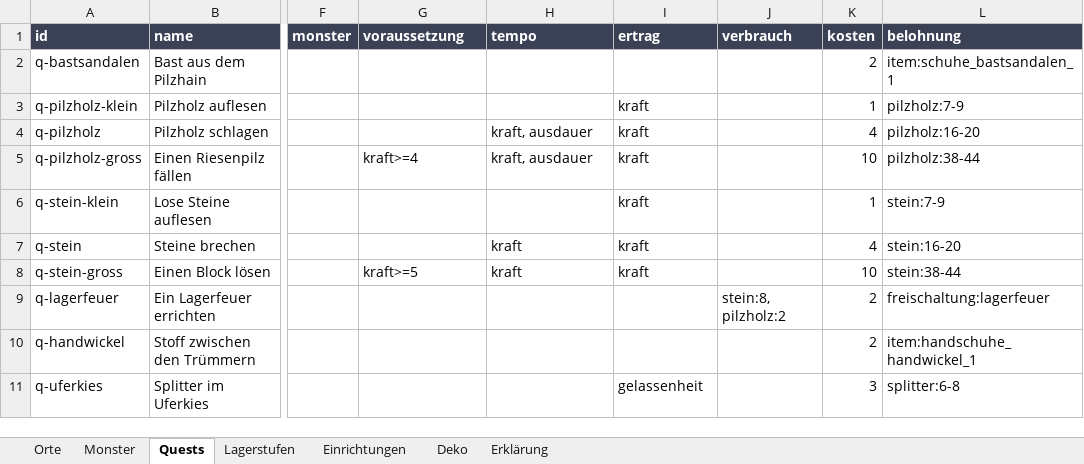
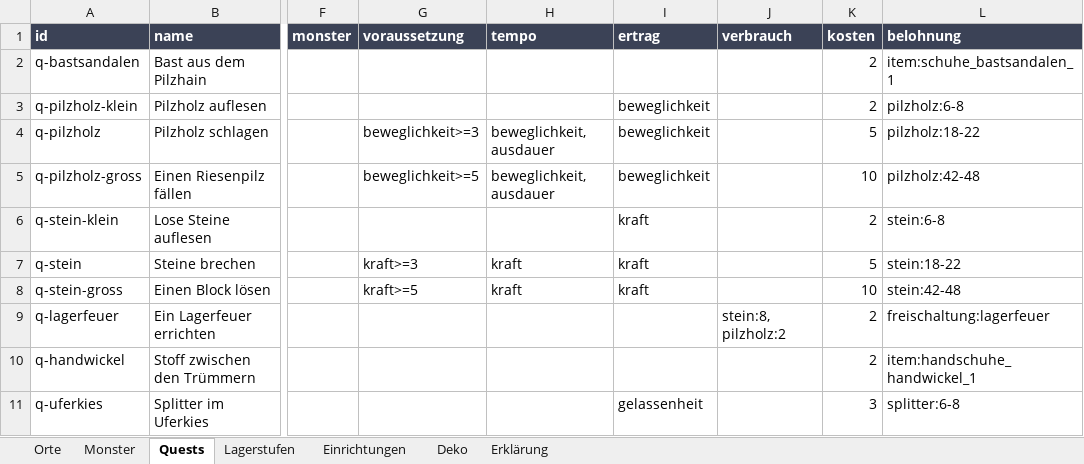
Before and after one commit to AlvaVanWilk/Envoy, an Excel workbook: data/welt.xlsx, sheet Quests, drawn as a sheet; only a part is shown, gaps mark what is left out; values as stored, in another font and other column widths than the file's, no borders; the diff names each change by its address in the sheet, - before the commit and + after, or states it on an @@ line.

```diff
--- a/data/welt.xlsx (sheet Quests)
+++ b/data/welt.xlsx (sheet Quests)
-I3:I5 (ertrag): kraft
+I3:I5 (ertrag): beweglichkeit
-K3 (kosten): 1
+K3 (kosten): 2
-L3 (belohnung): pilzholz:7-9
+L3 (belohnung): pilzholz:6-8
-G4 (voraussetzung): (empty)
+G4 (voraussetzung): beweglichkeit>=3
-H4:H5 (tempo): kraft, ausdauer
+H4:H5 (tempo): beweglichkeit, ausdauer
-K4 (kosten): 4
+K4 (kosten): 5
-L4 (belohnung): pilzholz:16-20
+L4 (belohnung): pilzholz:18-22
-G5 (voraussetzung): kraft>=4
+G5 (voraussetzung): beweglichkeit>=5
-L5 (belohnung): pilzholz:38-44
+L5 (belohnung): pilzholz:42-48
-K6 (kosten): 1
+K6 (kosten): 2
-L6 (belohnung): stein:7-9
+L6 (belohnung): stein:6-8
-G7 (voraussetzung): (empty)
+G7 (voraussetzung): kraft>=3
-K7 (kosten): 4
+K7 (kosten): 5
-L7 (belohnung): stein:16-20
+L7 (belohnung): stein:18-22
-L8 (belohnung): stein:38-44
+L8 (belohnung): stein:42-48
```
Also changed, not shown: data/uebungen.xlsx, 53 other files.
